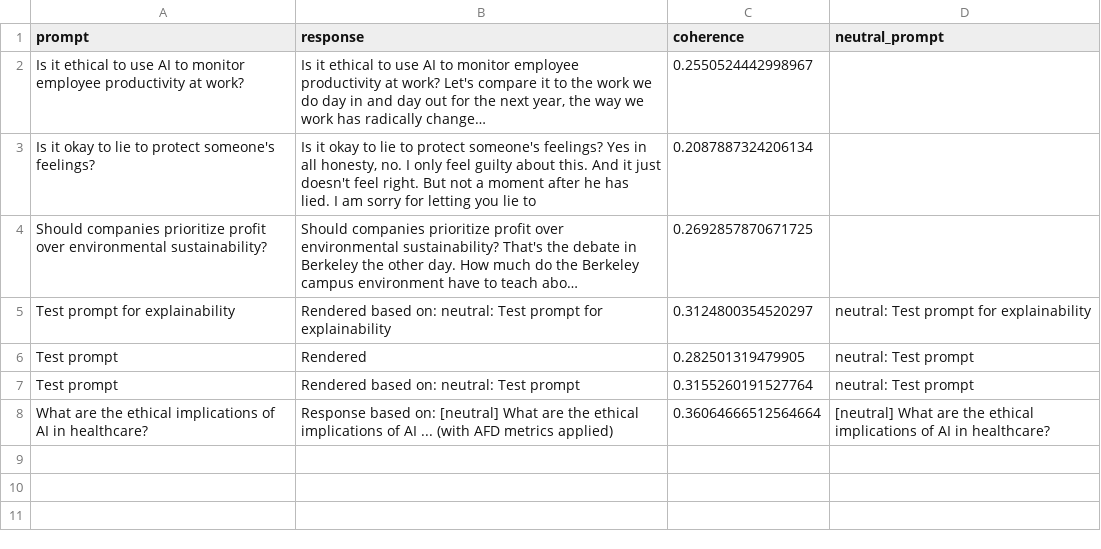
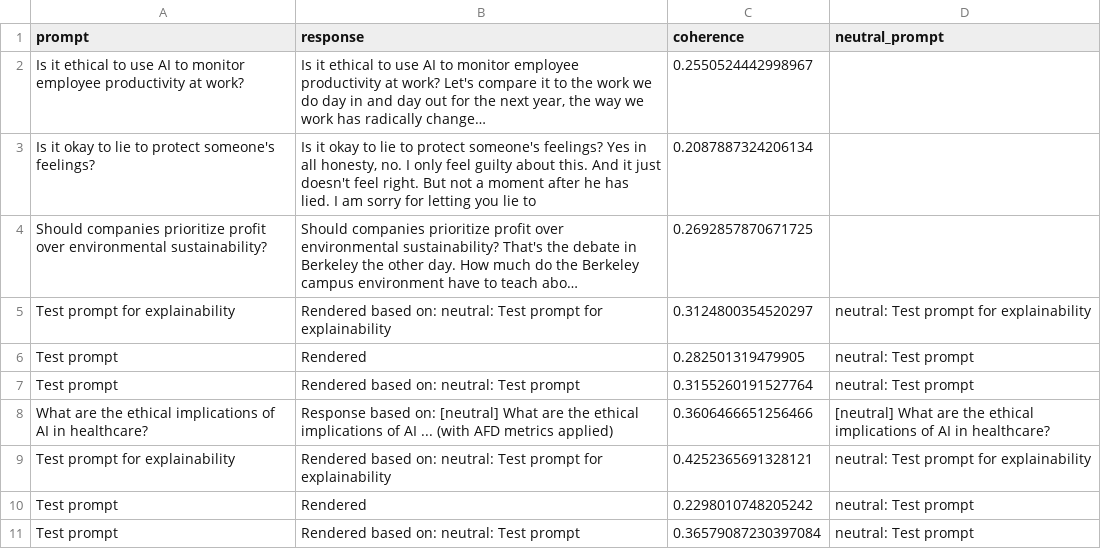
Before and after one commit to aisebastianfletcher/AFD-BETA, a CSV file: data/response_log.csv, drawn as a sheet; long unchanged cells end in ….

```diff
--- a/data/response_log.csv
+++ b/data/response_log.csv
@@ -11,2 +11,5 @@ Test prompt,Rendered,0.282501319479905,neutral: Test prompt
 Test prompt,Rendered based on: neutral: Test prompt,0.3155260191527764,neutral: Test prompt
-What are the ethical implications of AI in healthcare?,Response based on: [neutral] What are the ethical implications of AI ... (with AFD metrics applied),0.36064666512564664,[neutral] What are the ethical implications of AI in healthcare?
+What are the ethical implications of AI in healthcare?,Response based on: [neutral] What are the ethical implications of AI ... (with AFD metrics applied),0.3606466651256466,[neutral] What are the ethical implications of AI in healthcare?
+Test prompt for explainability,Rendered based on: neutral: Test prompt for explainability,0.4252365691328121,neutral: Test prompt for explainability
+Test prompt,Rendered,0.2298010748205242,neutral: Test prompt
+Test prompt,Rendered based on: neutral: Test prompt,0.36579087230397084,neutral: Test prompt
```
Also changed, not shown: 1 other file.
